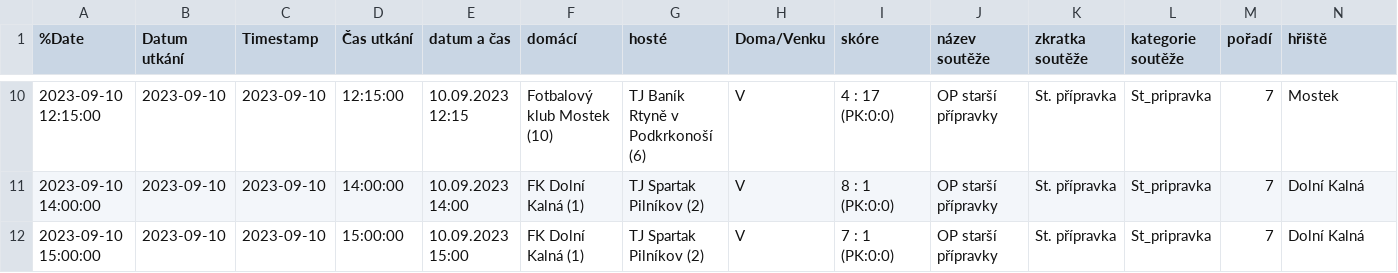
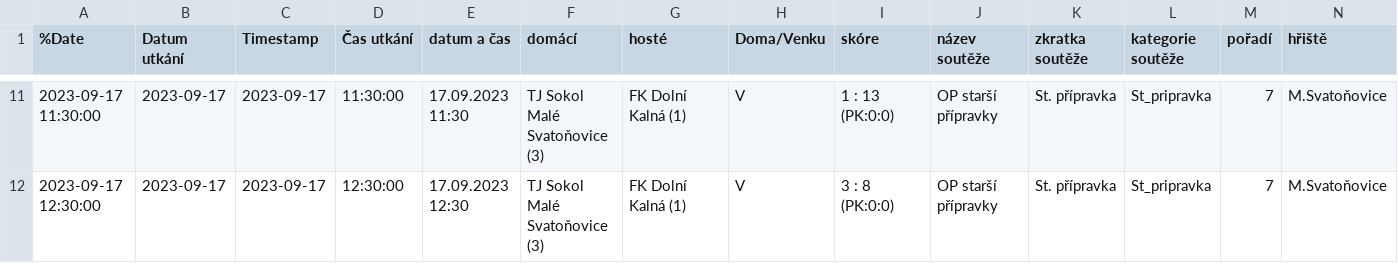
Before and after one commit to MustafaHadzi/bt_matches, a CSV file: utkani_St_pripravka.csv, drawn as a sheet; only a part is shown, gaps mark what is left out; removed rows and columns are numbered as before the commit, all else as after; rows hold the shown columns only; the diff covers the shown part only; the diff names each change by its address in the sheet, - before the commit and + after, or states it on an @@ line.

Commit message:
Committing file utkani_St_pripravka.csv

```diff
--- a/utkani_St_pripravka.csv
+++ b/utkani_St_pripravka.csv
-A11 (%Date): 2023-09-10 12:15:00
+A11 (%Date): 2023-09-17 11:30:00
-B11:B12 (Datum utkání): 2023-09-10
+B11:B12 (Datum utkání): 2023-09-17
-C11:C12 (Timestamp): 2023-09-10
+C11:C12 (Timestamp): 2023-09-17
-D11 (Čas utkání): 12:15:00
+D11 (Čas utkání): 11:30:00
-E11 (datum a čas): 10.09.2023 12:15
+E11 (datum a čas): 17.09.2023 11:30
-F11 (domácí): Fotbalový klub Mostek (10)
+F11 (domácí): TJ Sokol Malé Svatoňovice (3)
-G11 (hosté): TJ Baník Rtyně v Podkrkonoší (6)
+G11 (hosté): FK Dolní Kalná (1)
-I11 (skóre): 4 : 17 (PK:0:0)
+I11 (skóre): 1 : 13 (PK:0:0)
-N11 (hřiště): Mostek
+N11 (hřiště): M.Svatoňovice
-A12 (%Date): 2023-09-10 14:00:00
+A12 (%Date): 2023-09-17 12:30:00
-D12 (Čas utkání): 14:00:00
+D12 (Čas utkání): 12:30:00
-E12 (datum a čas): 10.09.2023 14:00
+E12 (datum a čas): 17.09.2023 12:30
-F12 (domácí): FK Dolní Kalná (1)
+F12 (domácí): TJ Sokol Malé Svatoňovice (3)
-G12 (hosté): TJ Spartak Pilníkov (2)
+G12 (hosté): FK Dolní Kalná (1)
-I12 (skóre): 8 : 1 (PK:0:0)
+I12 (skóre): 3 : 8 (PK:0:0)
-N12 (hřiště): Dolní Kalná
+N12 (hřiště): M.Svatoňovice
-row 12: 2023-09-10 15:00:00 | 2023-09-10 | 2023-09-10 | 15:00:00 | 10.09.2023 15:00 | FK Dolní Kalná (1) | TJ Spartak Pilníkov (2) | V | 7 : 1 (PK:0:0) | OP starší přípravky | St. přípravka | St_pripravka | 7 | Dolní Kalná
```
Also changed, not shown: 1 added row and 71 edited cells elsewhere in this file.
